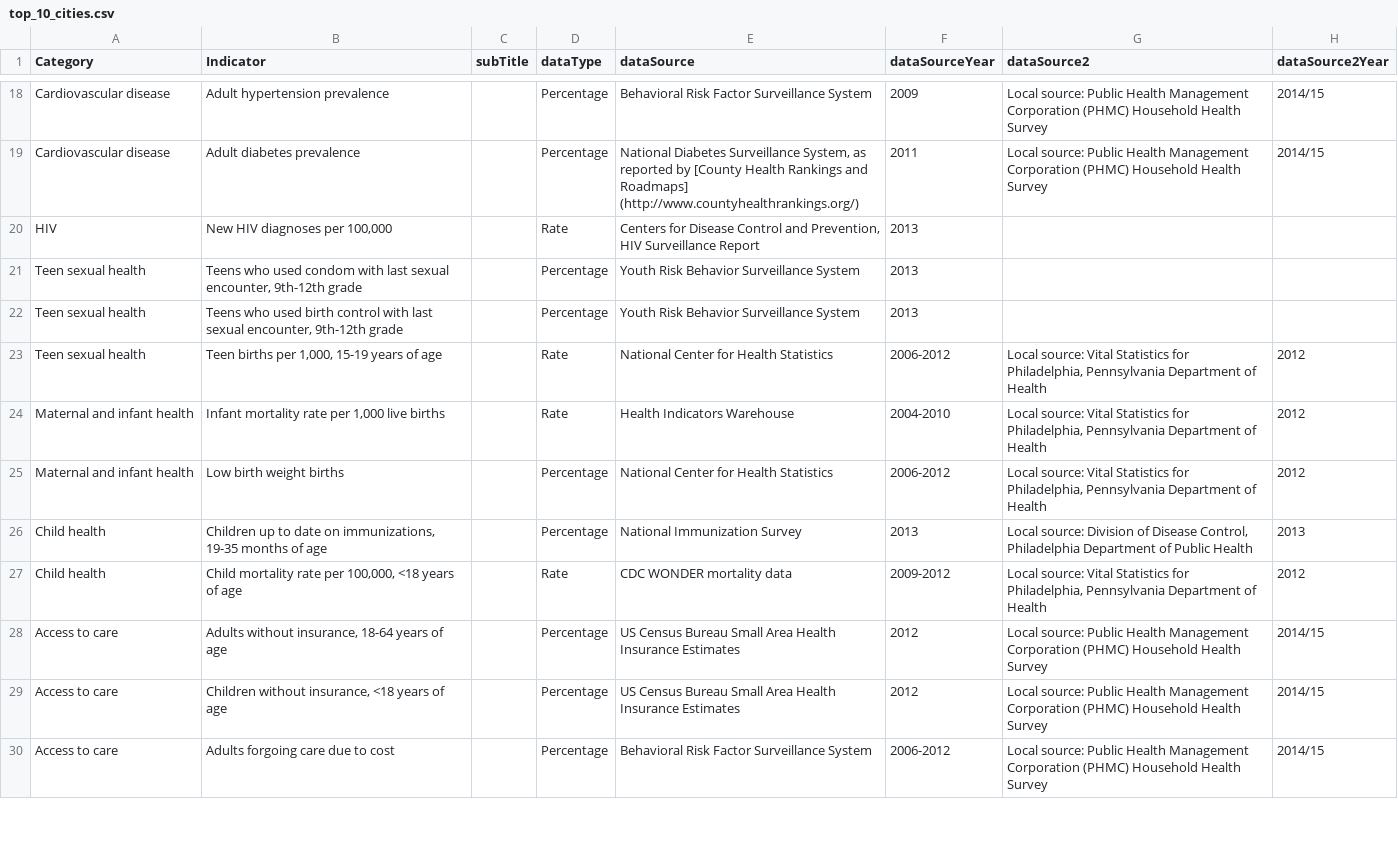
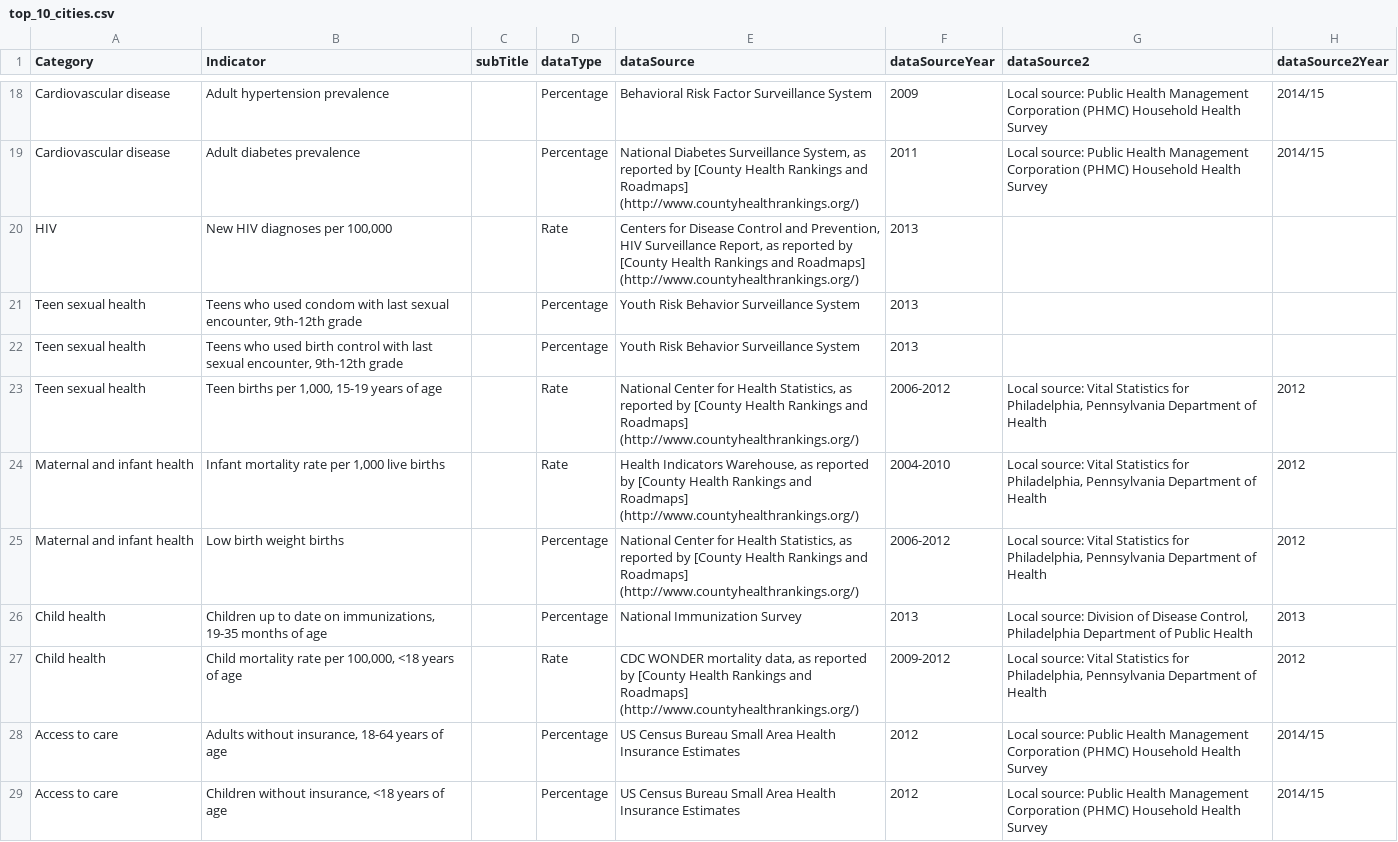
Before and after one commit to timwis/sheetstat, a CSV file: _data/top_10_cities.csv, drawn as a sheet; only a part is shown, gaps mark what is left out; the shorter side is filled out with more unchanged rows; the diff names each change by its address in the sheet, - before the commit and + after, or states it on an @@ line.

Commit message:
Updated top 10 with county health links

```diff
--- a/_data/top_10_cities.csv
+++ b/_data/top_10_cities.csv
-E20 (dataSource): …HIV Surveillance Report
+E20 (dataSource): …HIV Surveillance Report, as reported by [County Health Rankings and Roadmaps] (http://www.countyhealthrankings.org/)
-E23 (dataSource): …for Health Statistics
+E23 (dataSource): …for Health Statistics, as reported by [County Health Rankings and Roadmaps] (http://www.countyhealthrankings.org/)
-E24 (dataSource): Health Indicators Warehouse
+E24 (dataSource): Health Indicators Warehouse, as reported by [County Health Rankings and Roadmaps] (http://www.countyhealthrankings.org/)
-E25 (dataSource): …for Health Statistics
+E25 (dataSource): …for Health Statistics, as reported by [County Health Rankings and Roadmaps] (http://www.countyhealthrankings.org/)
-E27 (dataSource): …WONDER mortality data
+E27 (dataSource): …WONDER mortality data, as reported by [County Health Rankings and Roadmaps] (http://www.countyhealthrankings.org/)
```
